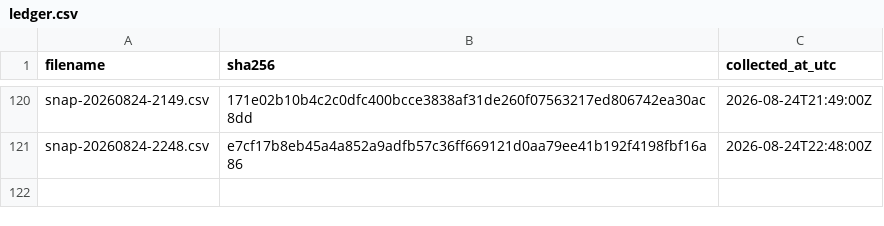
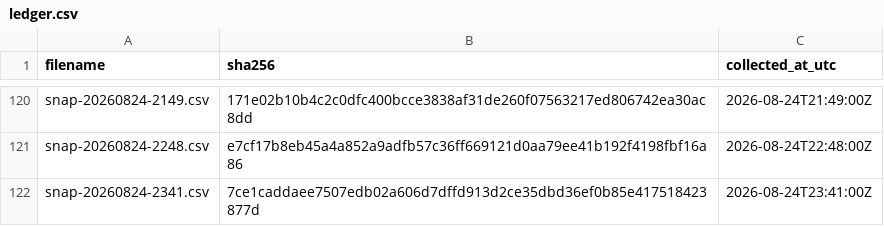
Before and after one commit to twill3c/midashi-sanmenkyo, a CSV file: data/ledger.csv, drawn as a sheet; only a part is shown, gaps mark what is left out.

```diff
--- a/data/ledger.csv
+++ b/data/ledger.csv
@@ -121 +121,2 @@ snap-20260824-2149.csv,171e02b10b4c2c0dfc400bcce3838af31de260f07563217ed806742ea
 snap-20260824-2248.csv,e7cf17b8eb45a4a852a9adfb57c36ff669121d0aa79ee41b192f4198fbf16a86,2026-08-24T22:48:00Z
+snap-20260824-2341.csv,7ce1caddaee7507edb02a606d7dffd913d2ce35dbd36ef0b85e417518423877d,2026-08-24T23:41:00Z
```
Also changed, not shown: data/processed/clusters.csv, data/processed/stats.csv, 5 other files.
